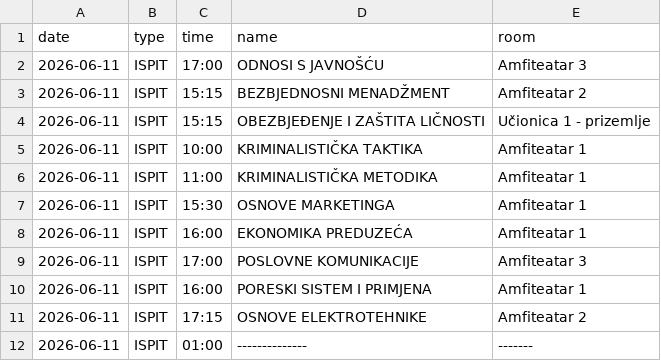
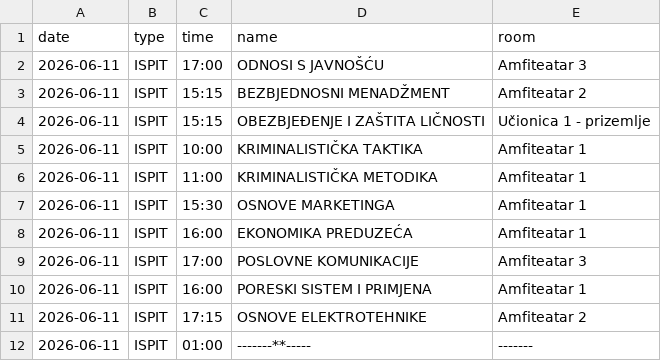
Before and after one commit to vptsdoweb-hub/raspored, a CSV file: schedule.csv, drawn as a sheet.

Commit message:
Update schedule.csv

```diff
--- a/schedule.csv
+++ b/schedule.csv
@@ -11,2 +11,2 @@ date,type,time,name,room
 2026-06-11,ISPIT,17:15,OSNOVE ELEKTROTEHNIKE,Amfiteatar 2
-2026-06-11,ISPIT,01:00,--------------,-------
+2026-06-11,ISPIT,01:00,-------**-----,-------
```
